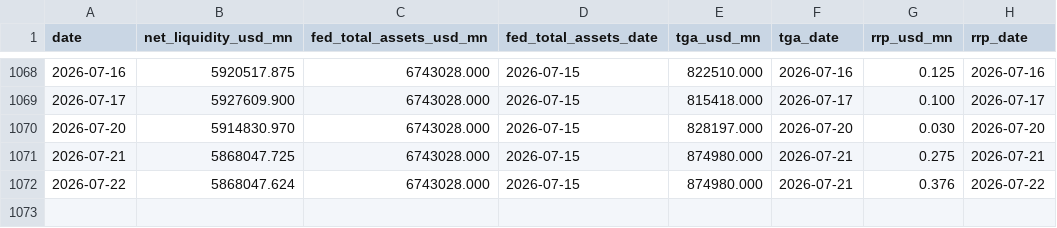
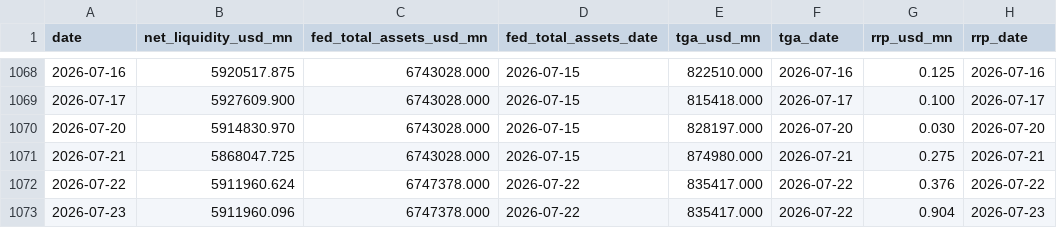
Before and after one commit to Fredpipi/fed-tga-rrp-liquidity, a CSV file: data/liquidity_history.csv, drawn as a sheet; only a part is shown, gaps mark what is left out.

```diff
--- a/data/liquidity_history.csv
+++ b/data/liquidity_history.csv
@@ -1071,2 +1071,3 @@ date,net_liquidity_usd_mn,fed_total_assets_usd_mn,fed_total_assets_date,tga_usd_
 2026-07-21,5868047.725,6743028.000,2026-07-15,874980.000,2026-07-21,0.275,2026-07-21
-2026-07-22,5868047.624,6743028.000,2026-07-15,874980.000,2026-07-21,0.376,2026-07-22
+2026-07-22,5911960.624,6747378.000,2026-07-22,835417.000,2026-07-22,0.376,2026-07-22
+2026-07-23,5911960.096,6747378.000,2026-07-22,835417.000,2026-07-22,0.904,2026-07-23
```
Also changed, not shown: data/fed_total_assets.csv, data/rrp.csv, 5 other files.
